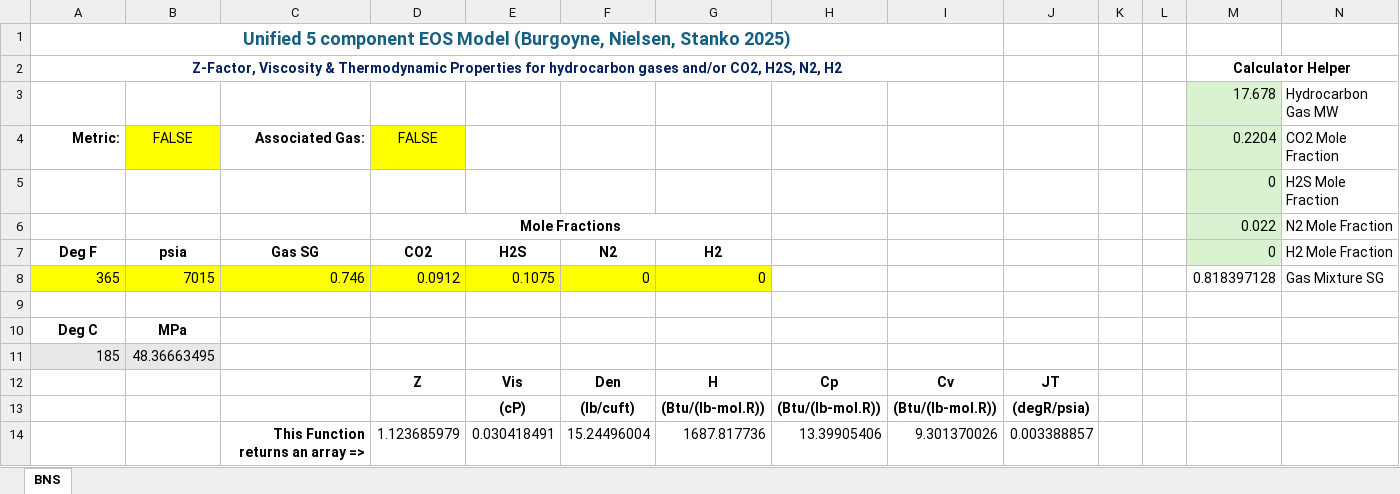
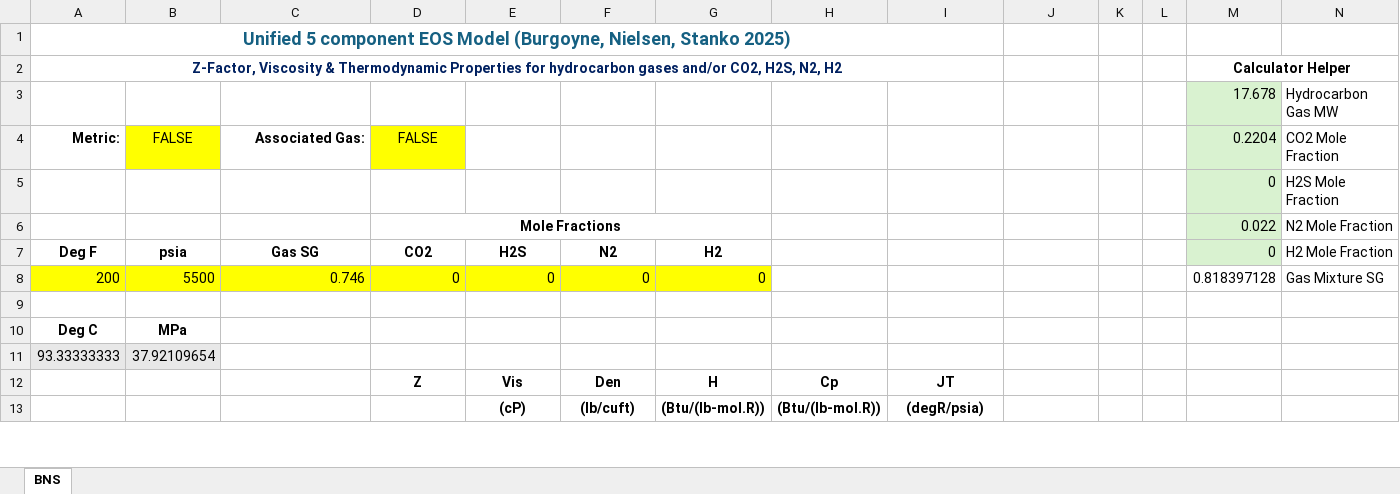
Before and after one commit to mwburgoyne/5_Component_PengRobinson_Z-Factor, an Excel workbook: Python & Excel Examples/5-Component Universal EOS.xlsm, sheet BNS, drawn as a sheet; only a part is shown; values as stored, in another font and other column widths than the file's, no borders; removed rows and columns are numbered as before the commit, all else as after; the diff covers the shown part only; the diff names each change by its address in the sheet, - before the commit and + after, or states it on an @@ line.

Commit message:
Removed return of calculated Cv's given the known innaccuracies associated with cubic EOS and terms requiring second derivatives

```diff
--- a/Python & Excel Examples/5-Component Universal EOS.xlsm (sheet BNS)
+++ b/Python & Excel Examples/5-Component Universal EOS.xlsm (sheet BNS)
-A8 (Metric:): 365
+A8 (Metric:): 200
-B8 (FALSE): 7015
+B8 (FALSE): 5500
-D8 (FALSE): 0.0912
+D8 (FALSE): 0
-E8: 0.1075
+E8: 0
-row 11: 185 | 48.36663495
+row 11: 93.33333333 | 37.92109654
-I12: Cv
+I12: JT
-J12: JT
+J12: (empty)
-I13: (Btu/(lb-mol.R))
+I13: (degR/psia)
-J13: (degR/psia)
+J13: (empty)
-row 14:  |  | This Function returns an array => | 1.123685979 | 0.030418491 | 15.24496004 | 1687.817736 | 13.39905406 | 9.301370026 | 0.003388857
```
Also changed, not shown: 7 added rows, 6 removed rows and 5 edited cells elsewhere in this sheet, hidden cells, 1 other file.
